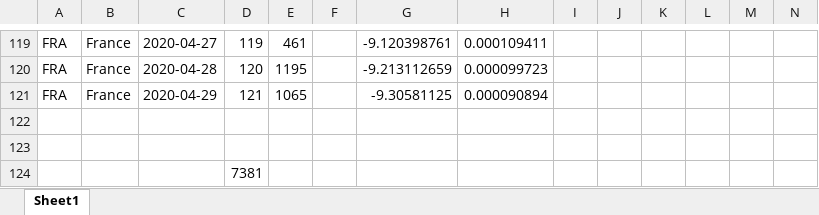
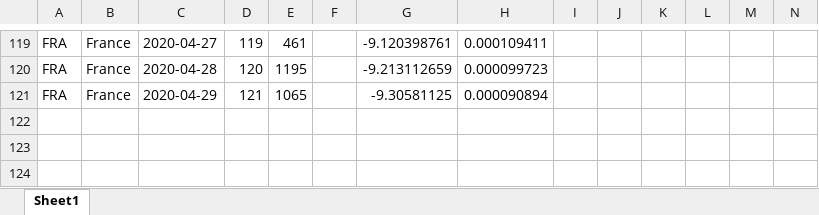
Before and after one commit to AgustinTardaFIUBA/entrega-3, an Excel workbook: src/Entrega2.xlsx, sheet Sheet1, drawn as a sheet; only a part is shown, gaps mark what is left out; values as stored, in another font and other column widths than the file's, no borders; charts and pictures not drawn; rows hold the shown columns only; the diff names each change by its address in the sheet, - before the commit and + after, or states it on an @@ line.

```diff
--- a/src/Entrega2.xlsx (sheet Sheet1)
+++ b/src/Entrega2.xlsx (sheet Sheet1)
-row 122: (empty)
-row 123: (empty)
-row 124:  |  |  | 7381
```
Also changed, not shown: charts or pictures, 3 other files.
